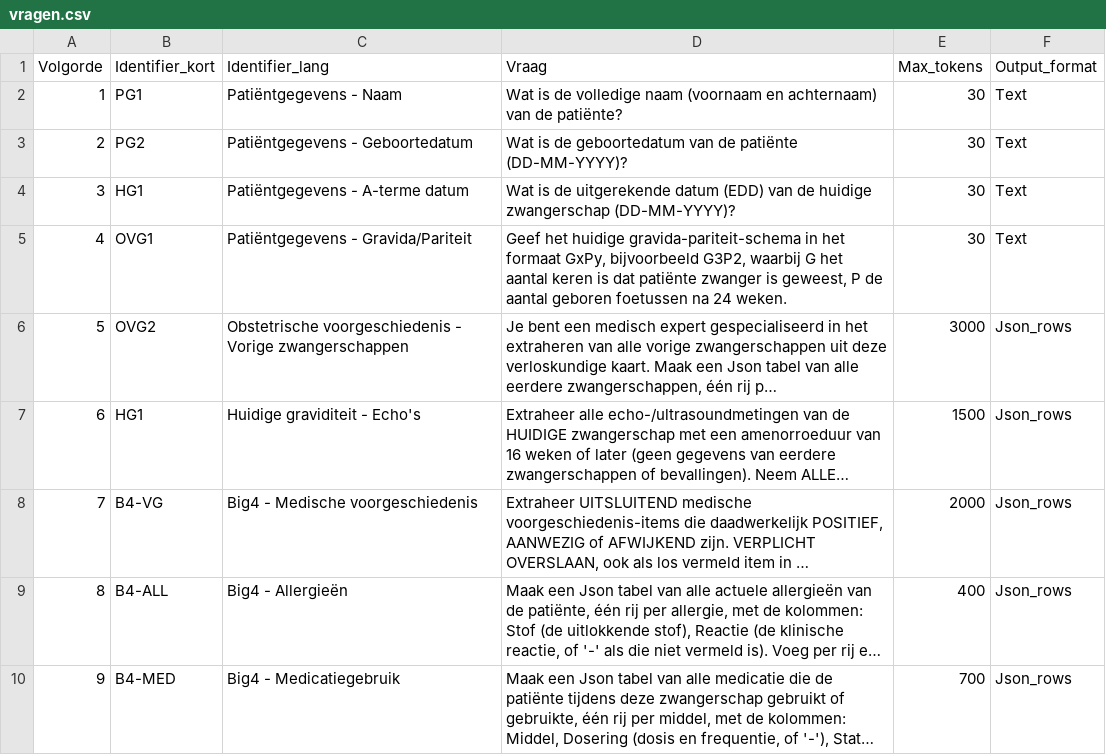
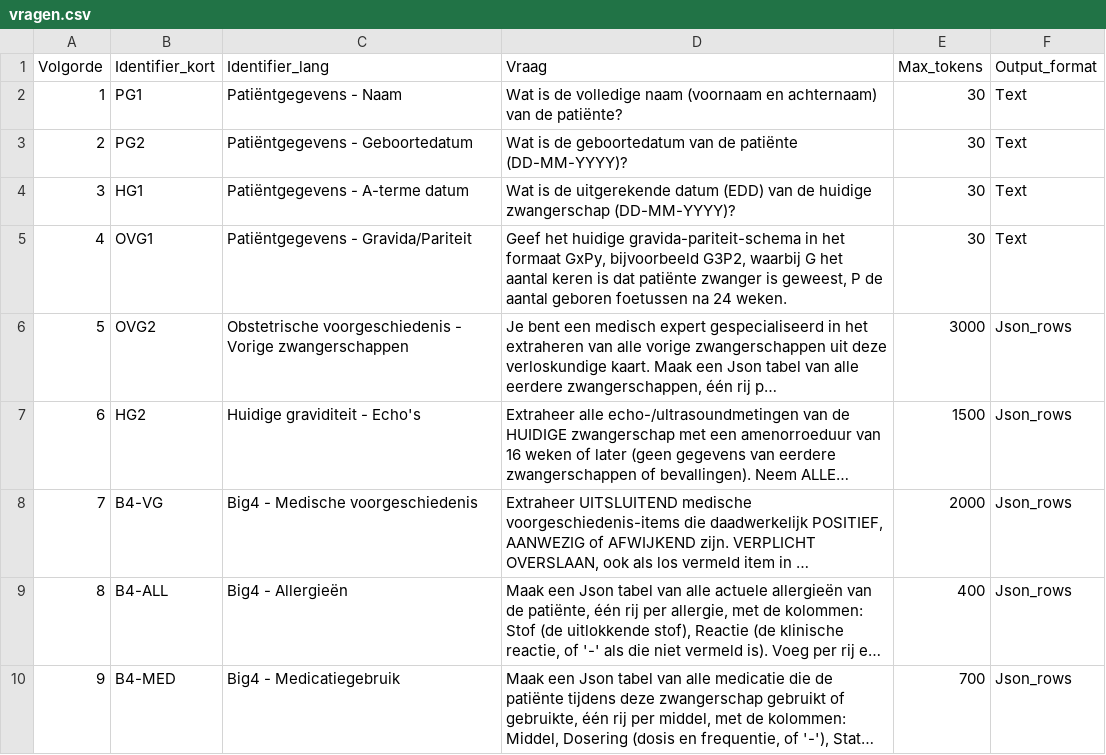
Before and after one commit to Andymaarten/2026_Zorgkaartvragen, a CSV file: vragen.csv, drawn as a sheet; long unchanged cells end in …; the diff names each change by its address in the sheet, - before the commit and + after, or states it on an @@ line.

```diff
--- a/vragen.csv
+++ b/vragen.csv
-B7 (Identifier_kort): HG1
+B7 (Identifier_kort): HG2
```
